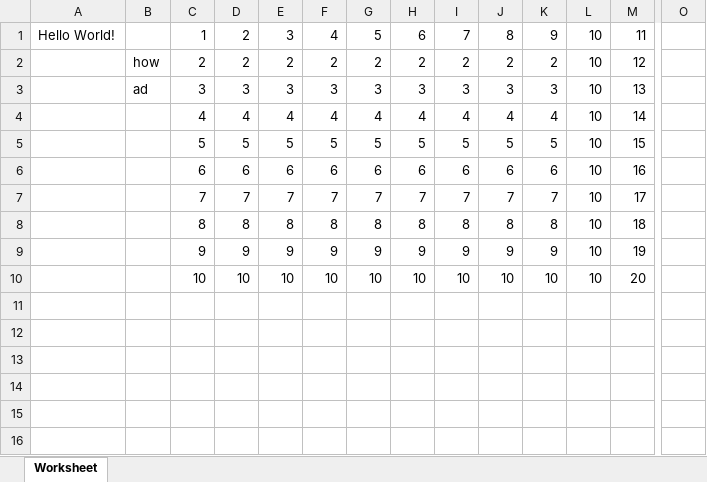
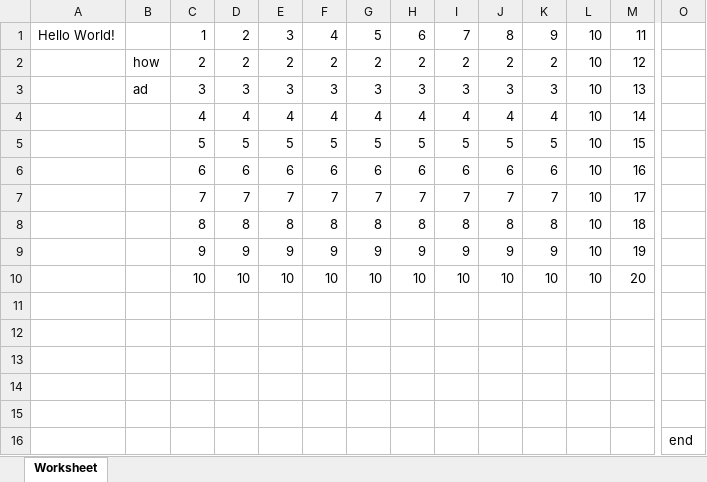
Before and after one commit to anjumqr/file, an Excel workbook: hello_world.xlsx, sheet Worksheet, drawn as a sheet; only a part is shown, gaps mark what is left out; values as stored, in another font and other column widths than the file's, no borders; rows hold the shown columns only; the diff names each change by its address in the sheet, - before the commit and + after, or states it on an @@ line.

```diff
--- a/hello_world.xlsx (sheet Worksheet)
+++ b/hello_world.xlsx (sheet Worksheet)
+row 11: (empty)
+row 12: (empty)
+row 13: (empty)
+row 14: (empty)
+row 15: (empty)
+row 16:  |  |  |  |  |  |  |  |  |  |  |  |  | end
```
Also changed, not shown: 3 other files.
